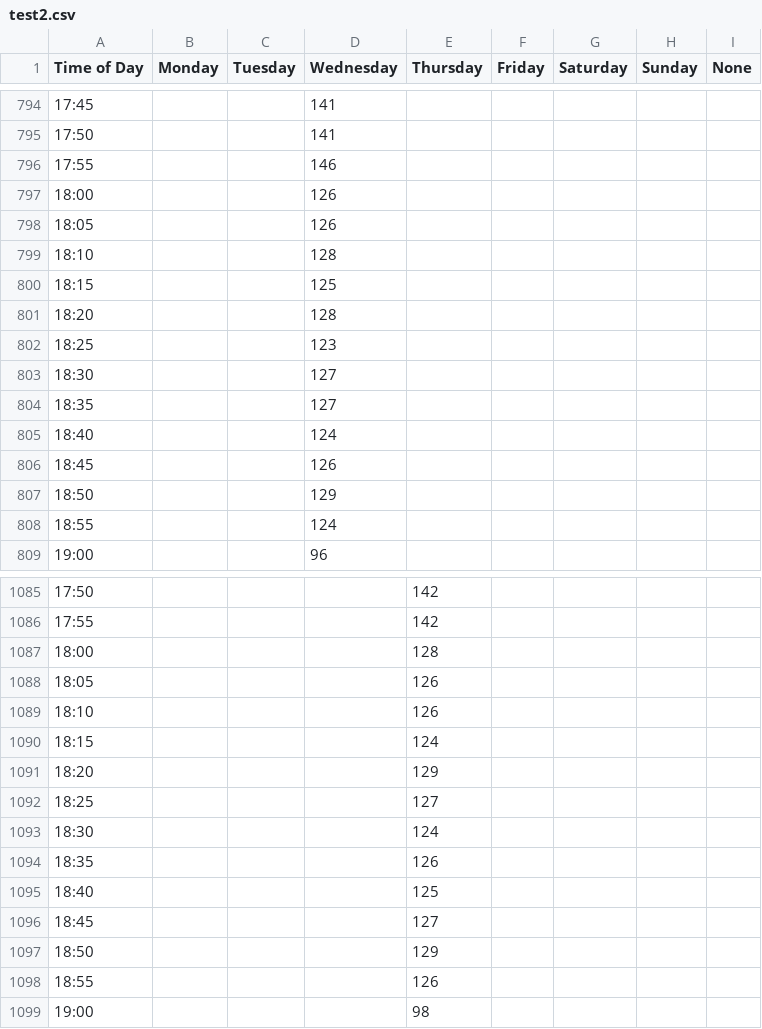
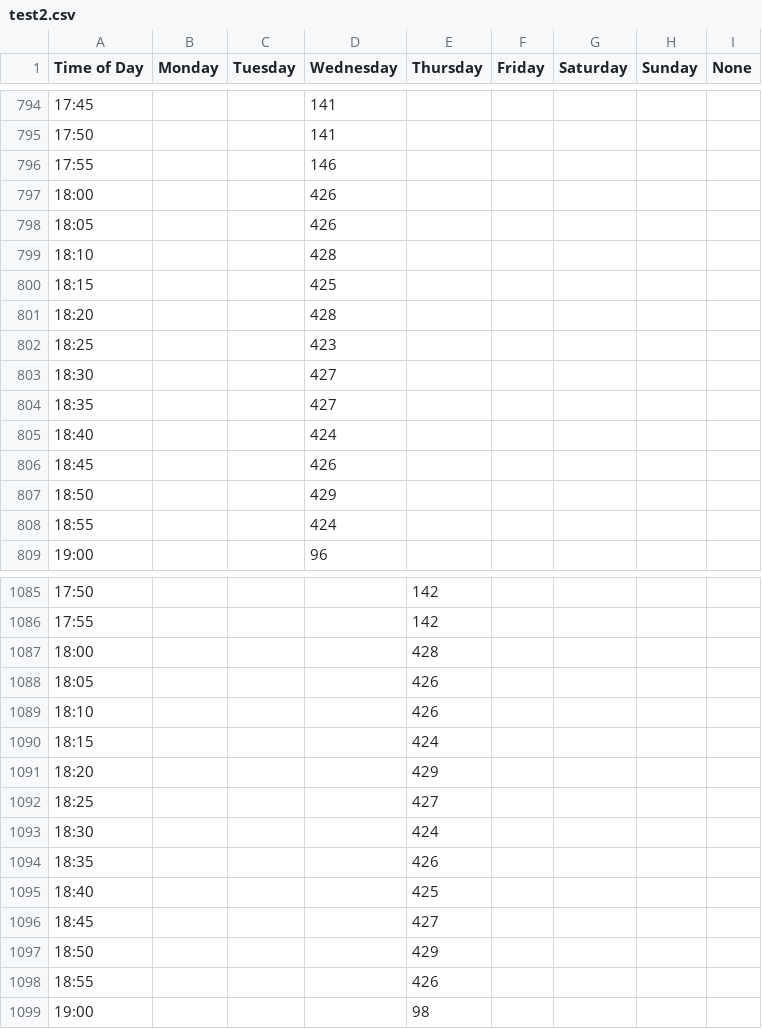
Before and after one commit to DG-20/HackTogether---AccuVision, a CSV file: data/YMCA_Shawnessy/test2.csv, drawn as a sheet; only a part is shown, gaps mark what is left out; the diff covers the shown part only.

```diff
--- a/data/YMCA_Shawnessy/test2.csv
+++ b/data/YMCA_Shawnessy/test2.csv
@@ -796,14 +796,14 @@ Time of Day,Monday,Tuesday,Wednesday,Thursday,Friday,Saturday,Sunday,None
 17:55,,,146,,,,,
-18:00,,,126,,,,,
-18:05,,,126,,,,,
-18:10,,,128,,,,,
-18:15,,,125,,,,,
-18:20,,,128,,,,,
-18:25,,,123,,,,,
-18:30,,,127,,,,,
-18:35,,,127,,,,,
-18:40,,,124,,,,,
-18:45,,,126,,,,,
-18:50,,,129,,,,,
-18:55,,,124,,,,,
+18:00,,,426,,,,,
+18:05,,,426,,,,,
+18:10,,,428,,,,,
+18:15,,,425,,,,,
+18:20,,,428,,,,,
+18:25,,,423,,,,,
+18:30,,,427,,,,,
+18:35,,,427,,,,,
+18:40,,,424,,,,,
+18:45,,,426,,,,,
+18:50,,,429,,,,,
+18:55,,,424,,,,,
 19:00,,,96,,,,,
@@ -1086,14 +1086,14 @@ Time of Day,Monday,Tuesday,Wednesday,Thursday,Friday,Saturday,Sunday,None
 17:55,,,,142,,,,
-18:00,,,,128,,,,
-18:05,,,,126,,,,
-18:10,,,,126,,,,
-18:15,,,,124,,,,
-18:20,,,,129,,,,
-18:25,,,,127,,,,
-18:30,,,,124,,,,
-18:35,,,,126,,,,
-18:40,,,,125,,,,
-18:45,,,,127,,,,
-18:50,,,,129,,,,
-18:55,,,,126,,,,
+18:00,,,,428,,,,
+18:05,,,,426,,,,
+18:10,,,,426,,,,
+18:15,,,,424,,,,
+18:20,,,,429,,,,
+18:25,,,,427,,,,
+18:30,,,,424,,,,
+18:35,,,,426,,,,
+18:40,,,,425,,,,
+18:45,,,,427,,,,
+18:50,,,,429,,,,
+18:55,,,,426,,,,
 19:00,,,,98,,,,
```
Also changed, not shown: 97 edited cells elsewhere in this file, data/YMCA_Shawnessy/test1.csv.
